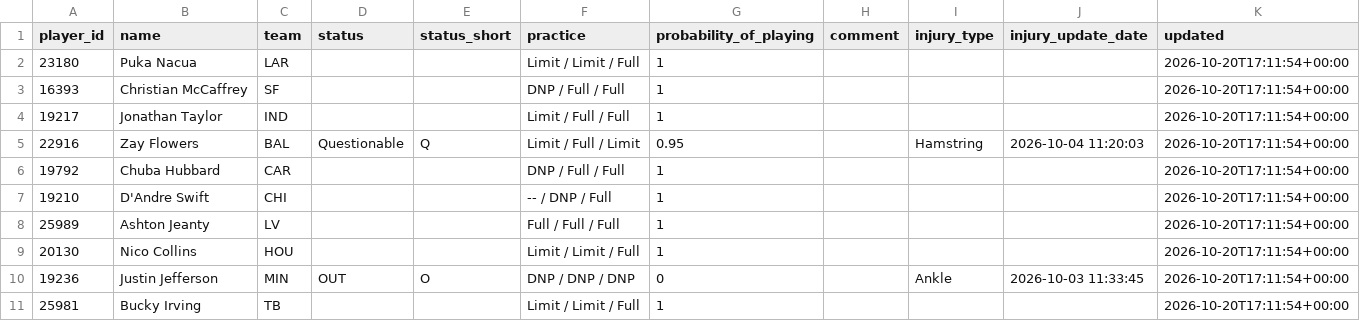
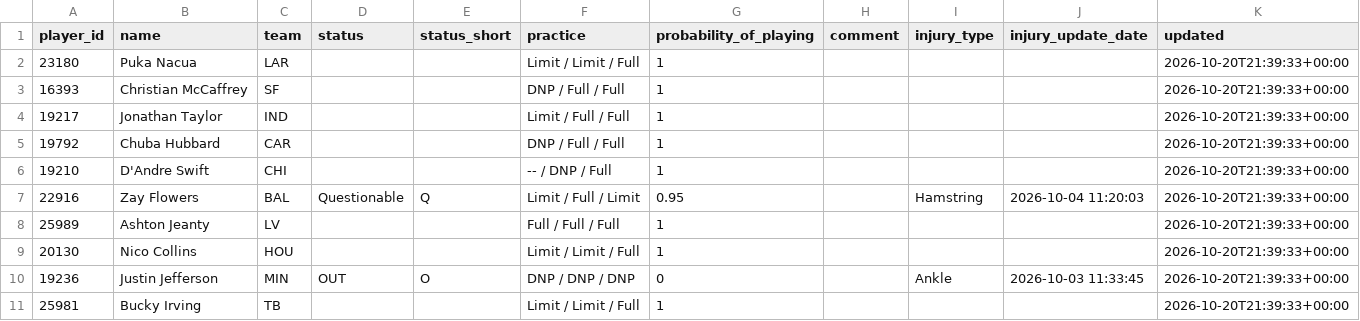
Before and after one commit to nukesim/nuke-dfs-hub, a CSV file: data/nfl_availability_current.csv, drawn as a sheet.

```diff
--- a/data/nfl_availability_current.csv
+++ b/data/nfl_availability_current.csv
@@ -1,11 +1,11 @@
 player_id,name,team,status,status_short,practice,probability_of_playing,comment,injury_type,injury_update_date,updated
-23180,Puka Nacua,LAR,,,Limit / Limit / Full,1,,,,2026-10-20T17:11:54+00:00
-16393,Christian McCaffrey,SF,,,DNP / Full / Full,1,,,,2026-10-20T17:11:54+00:00
-19217,Jonathan Taylor,IND,,,Limit / Full / Full,1,,,,2026-10-20T17:11:54+00:00
-22916,Zay Flowers,BAL,Questionable,Q,Limit / Full / Limit,0.95,,Hamstring,2026-10-04 11:20:03,2026-10-20T17:11:54+00:00
-19792,Chuba Hubbard,CAR,,,DNP / Full / Full,1,,,,2026-10-20T17:11:54+00:00
-19210,D'Andre Swift,CHI,,,-- / DNP / Full,1,,,,2026-10-20T17:11:54+00:00
-25989,Ashton Jeanty,LV,,,Full / Full / Full,1,,,,2026-10-20T17:11:54+00:00
-20130,Nico Collins,HOU,,,Limit / Limit / Full,1,,,,2026-10-20T17:11:54+00:00
-19236,Justin Jefferson,MIN,OUT,O,DNP / DNP / DNP,0,,Ankle,2026-10-03 11:33:45,2026-10-20T17:11:54+00:00
-25981,Bucky Irving,TB,,,Limit / Limit / Full,1,,,,2026-10-20T17:11:54+00:00
+23180,Puka Nacua,LAR,,,Limit / Limit / Full,1,,,,2026-10-20T21:39:33+00:00
+16393,Christian McCaffrey,SF,,,DNP / Full / Full,1,,,,2026-10-20T21:39:33+00:00
+19217,Jonathan Taylor,IND,,,Limit / Full / Full,1,,,,2026-10-20T21:39:33+00:00
+19792,Chuba Hubbard,CAR,,,DNP / Full / Full,1,,,,2026-10-20T21:39:33+00:00
+19210,D'Andre Swift,CHI,,,-- / DNP / Full,1,,,,2026-10-20T21:39:33+00:00
+22916,Zay Flowers,BAL,Questionable,Q,Limit / Full / Limit,0.95,,Hamstring,2026-10-04 11:20:03,2026-10-20T21:39:33+00:00
+25989,Ashton Jeanty,LV,,,Full / Full / Full,1,,,,2026-10-20T21:39:33+00:00
+20130,Nico Collins,HOU,,,Limit / Limit / Full,1,,,,2026-10-20T21:39:33+00:00
+19236,Justin Jefferson,MIN,OUT,O,DNP / DNP / DNP,0,,Ankle,2026-10-03 11:33:45,2026-10-20T21:39:33+00:00
+25981,Bucky Irving,TB,,,Limit / Limit / Full,1,,,,2026-10-20T21:39:33+00:00
```
